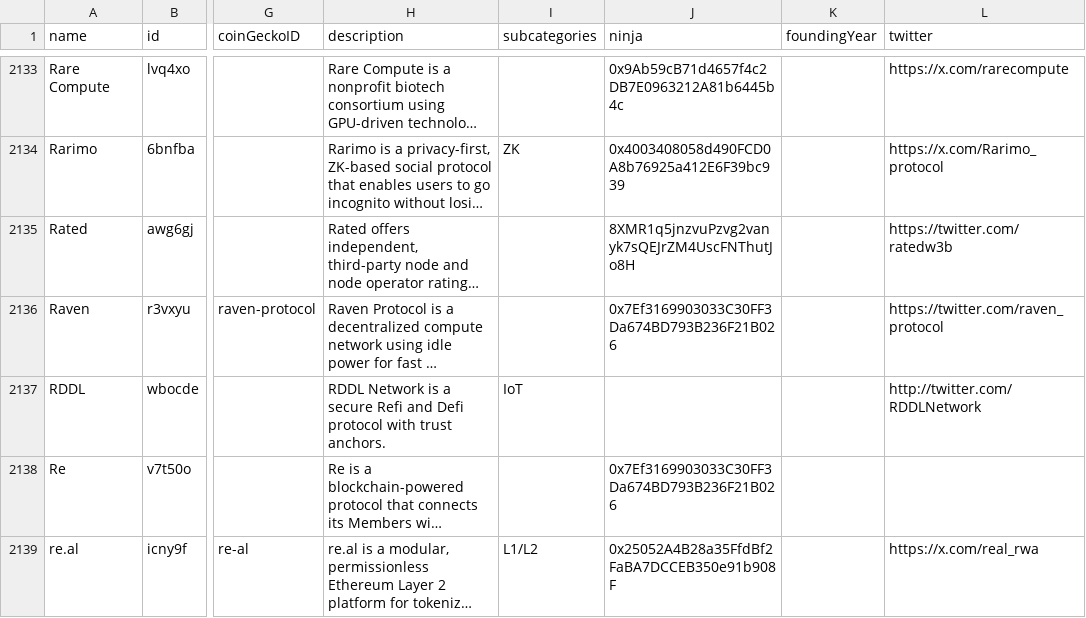
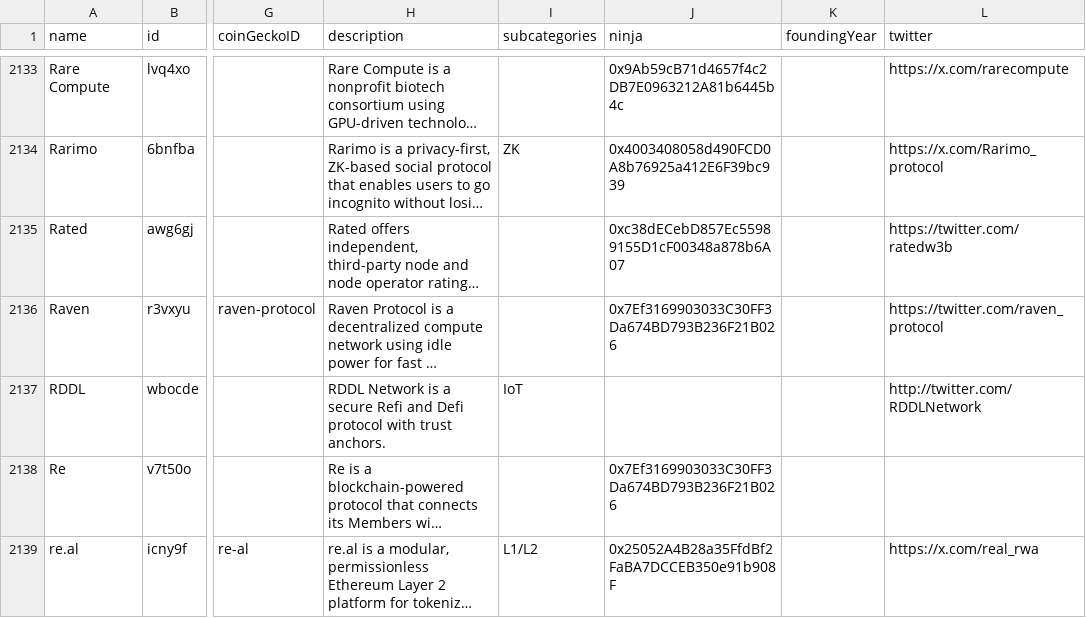
Before and after one commit to ev3-team/adapters, a CSV file: scripts/data/DePIN-Projects.csv, drawn as a sheet; only a part is shown, gaps mark what is left out; long unchanged cells end in …; the diff names each change by its address in the sheet, - before the commit and + after, or states it on an @@ line.

```diff
--- a/scripts/data/DePIN-Projects.csv
+++ b/scripts/data/DePIN-Projects.csv
-J2135 (ninja): 8XMR1q5jnzvuPzvg2vanyk7sQEJrZM4UscFNThutJo8H
+J2135 (ninja): 0xc38dECebD857Ec55989155D1cF00348a878b6A07
```
Also changed, not shown: 1 other file.
